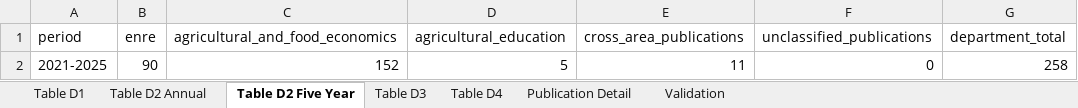
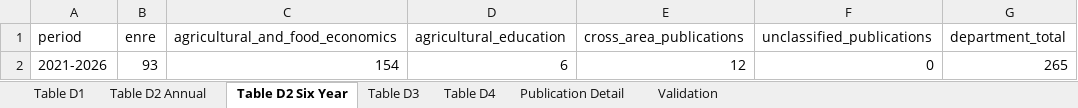
Before and after one commit to laurenchenarides/dare_research, an Excel workbook: output/publication_tables_D1_D4.xlsx, sheet Table D2 Six Year, drawn as a sheet; values as stored, in another font and other column widths than the file's, no borders; table styles not drawn; removed rows and columns are numbered as before the commit, all else as after; the diff names each change by its address in the sheet, - before the commit and + after, or states it on an @@ line.

Commit message:
Add new research FTE completeness audit data and update publication metrics
- Created a new CSV file for research FTE completeness audit with data from 2021 to 2024.
- Updated publication metrics in table_D1_publications_by_year.csv to reflect revised publication counts and added data for 2026.
- Modified table_D2_publications_by_area.csv to reorder columns and include data for 2026.
- Enhanced table_D2_publications_by_area_long.csv with additional data for 2026 and corrected publication counts.
- Updated table_D3_other_scholarly_outputs.csv to include data for 2026 and adjusted totals accordingly.
- Revised table_D4_impact_indicators.csv to reflect updated metrics and extended the coverage period to 2026.

```diff
--- a/output/publication_tables_D1_D4.xlsx (sheet Table D2 Six Year)
+++ b/output/publication_tables_D1_D4.xlsx (sheet Table D2 Six Year)
-sheet tab: Table D2 Five Year
+sheet tab: Table D2 Six Year
-row 2: 2021-2025 | 90 | 152 | 5 | 11 | 0 | 258
+row 2: 2021-2026 | 93 | 154 | 6 | 12 | 0 | 265
```
Also changed, not shown: sheet Publication Detail, sheet Table D1, sheet Validation, sheet Table D4, sheet Table D2 Annual, sheet Table D3, 37 other files.
